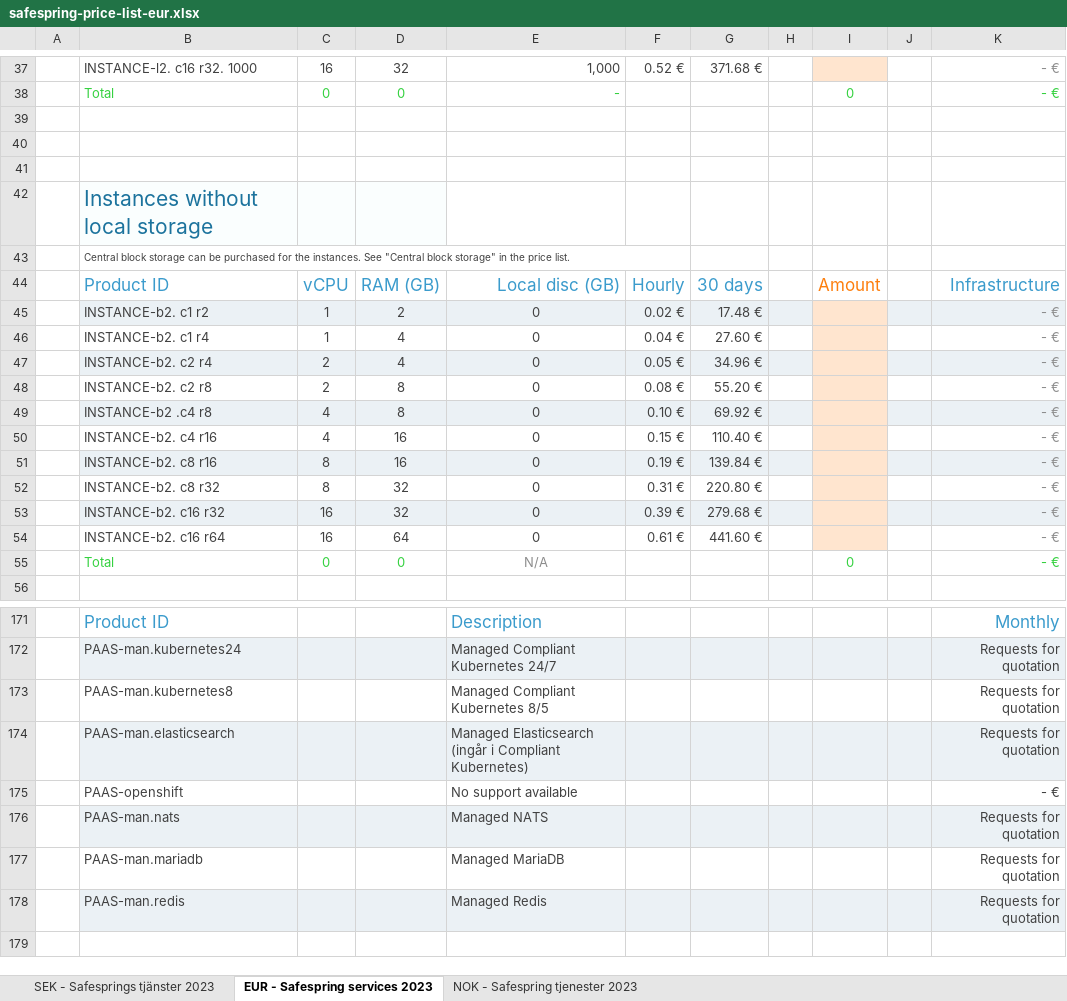
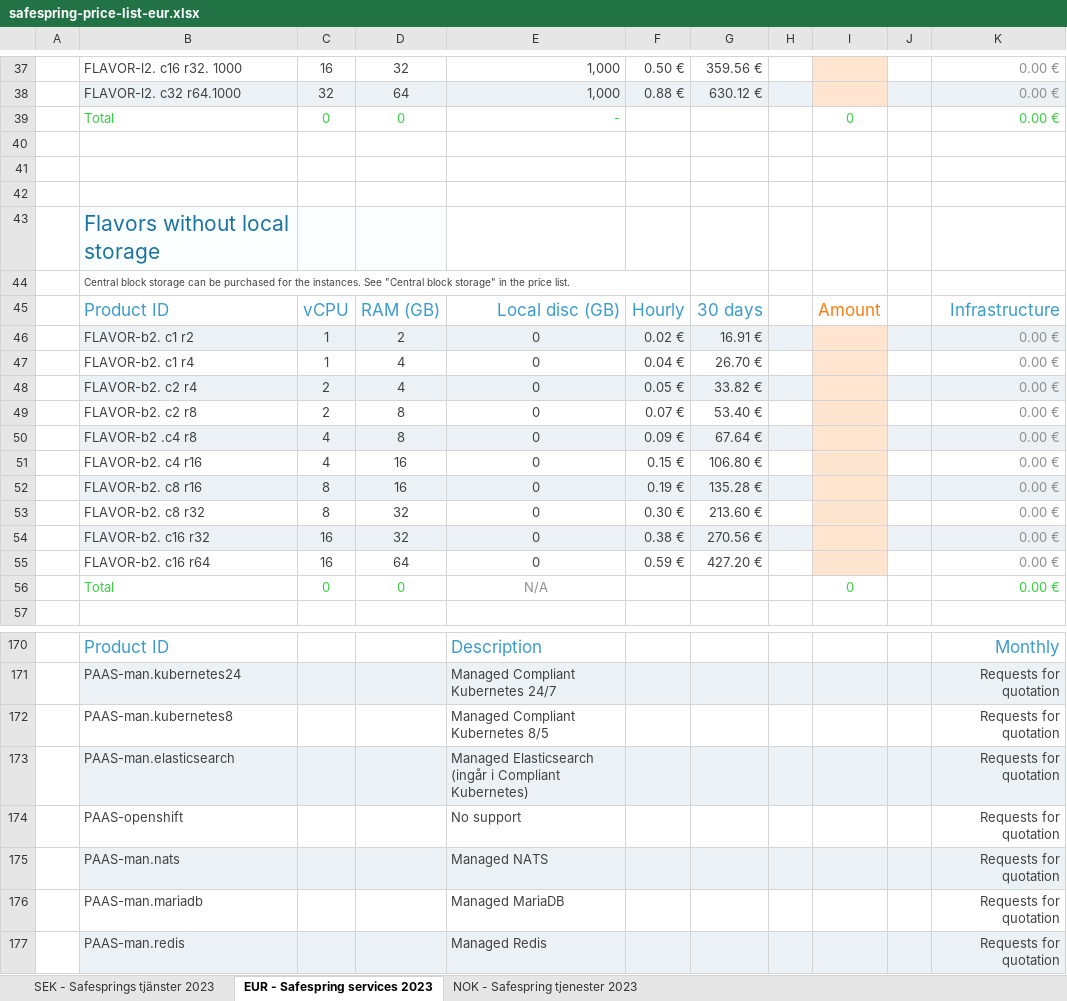
Before and after one commit to safespring/web, an Excel workbook: static/pricelist/EUR/safespring-price-list-eur.xlsx, sheet EUR - Safespring services 2023, drawn as a sheet; only a part is shown, gaps mark what is left out; the shorter side is filled out with more unchanged rows; values as stored, in another font and other column widths than the file's, no borders; charts and pictures and conditional formats not drawn; removed rows and columns are numbered as before the commit, all else as after; the diff covers the shown part only; the diff names each change by its address in the sheet, - before the commit and + after, or states it on an @@ line.

Commit message:
Updates
- New price lists
- New scaleout logo
- minor update to the service catalogue
- minor update to the sidebar text in english

```diff
--- a/static/pricelist/EUR/safespring-price-list-eur.xlsx (sheet EUR - Safespring services 2023)
+++ b/static/pricelist/EUR/safespring-price-list-eur.xlsx (sheet EUR - Safespring services 2023)
-B37: INSTANCE-l2. c16 r32. 1000
+B37: FLAVOR-l2. c16 r32. 1000
-F37: 0.52 €
+F37: 0.50 €
-G37: 371.68 €
+G37: 359.56 €
-K37: - €
+K37: 0.00 €
+row 38:  | FLAVOR-l2. c32 r64.1000 | 32 | 64 | 1,000 | 0.88 € | 630.12 € |  |  |  | 0.00 €
-K39: - €
+K39: 0.00 €
-B43: Instances without local storage
+B43: Flavors without local storage
-B46: INSTANCE-b2. c1 r2
+B46: FLAVOR-b2. c1 r2
-G46: 17.48 €
+G46: 16.91 €
-K46:K48: - €
+K46:K48: 0.00 €
-B47: INSTANCE-b2. c1 r4
+B47: FLAVOR-b2. c1 r4
-G47: 27.60 €
+G47: 26.70 €
-B48: INSTANCE-b2. c2 r4
+B48: FLAVOR-b2. c2 r4
-G48: 34.96 €
+G48: 33.82 €
-row 48:  | INSTANCE-b2. c2 r8 | 2 | 8 | 0 | 0.08 € | 55.20 € |  |  |  | - €
-row 49:  | INSTANCE-b2 .c4 r8 | 4 | 8 | 0 | 0.10 € | 69.92 € |  |  |  | - €
+row 49:  | FLAVOR-b2. c2 r8 | 2 | 8 | 0 | 0.07 € | 53.40 € |  |  |  | 0.00 €
+row 50:  | FLAVOR-b2 .c4 r8 | 4 | 8 | 0 | 0.09 € | 67.64 € |  |  |  | 0.00 €
-B51: INSTANCE-b2. c4 r16
+B51: FLAVOR-b2. c4 r16
-G51: 110.40 €
+G51: 106.80 €
-K51:K52: - €
+K51:K52: 0.00 €
-B52: INSTANCE-b2. c8 r16
+B52: FLAVOR-b2. c8 r16
-G52: 139.84 €
+G52: 135.28 €
-row 52:  | INSTANCE-b2. c8 r32 | 8 | 32 | 0 | 0.31 € | 220.80 € |  |  |  | - €
-row 53:  | INSTANCE-b2. c16 r32 | 16 | 32 | 0 | 0.39 € | 279.68 € |  |  |  | - €
-row 54:  | INSTANCE-b2. c16 r64 | 16 | 64 | 0 | 0.61 € | 441.60 € |  |  |  | - €
+row 53:  | FLAVOR-b2. c8 r32 | 8 | 32 | 0 | 0.30 € | 213.60 € |  |  |  | 0.00 €
+row 54:  | FLAVOR-b2. c16 r32 | 16 | 32 | 0 | 0.38 € | 270.56 € |  |  |  | 0.00 €
+row 55:  | FLAVOR-b2. c16 r64 | 16 | 64 | 0 | 0.59 € | 427.20 € |  |  |  | 0.00 €
-K56: - €
+K56: 0.00 €
-row 175:  | PAAS-openshift |  |  | No support available |  |  |  |  |  | - €
+row 174:  | PAAS-openshift |  |  | No support |  |  |  |  |  | Requests for quotation
```
Also changed, not shown: 5 added rows, 7 removed rows, 79 edited cells and cell formats elsewhere in this sheet, sheet SEK - Safesprings tjänster 2023, sheet NOK - Safespring tjenester 2023, formulas that keep their value, hidden cells, charts or pictures, static/pricelist/NOK/safespring-price-list-nok.xlsx, static/pricelist/SEK/safespring-price-list-sek.xlsx, 7 other files.
